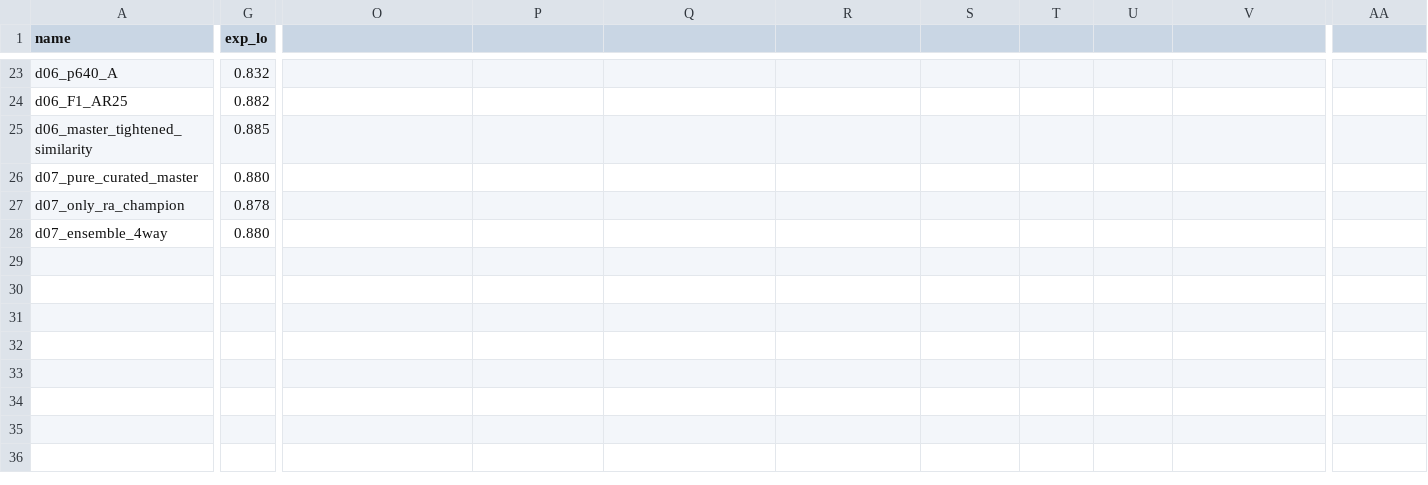
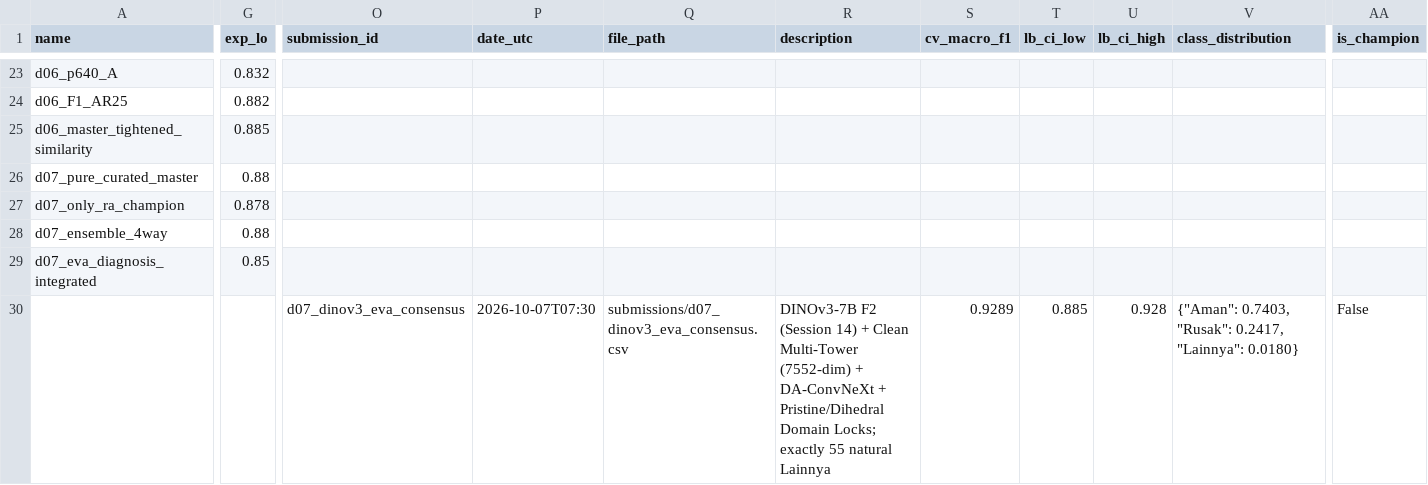
Before and after one commit to yauwes/datascape-jev-rlcd-pipeline, a CSV file: submissions/ledger.csv, drawn as a sheet; only a part is shown, gaps mark what is left out; rows hold the shown columns only; the diff covers the shown part only; the diff names each change by its address in the sheet, - before the commit and + after, or states it on an @@ line.

Commit message:
feat(autoresearch): integrate DINOv3-7B F2 with EVA002-diagnosis multi-tower; add d07_dinov3_eva_consensus

```diff
--- a/submissions/ledger.csv
+++ b/submissions/ledger.csv
-O1: (empty)
+O1: submission_id
-P1: (empty)
+P1: date_utc
-Q1: (empty)
+Q1: file_path
-R1: (empty)
+R1: description
-S1: (empty)
+S1: cv_macro_f1
-T1: (empty)
+T1: lb_ci_low
-U1: (empty)
+U1: lb_ci_high
-V1: (empty)
+V1: class_distribution
-AA1: (empty)
+AA1: is_champion
-G26 (exp_lo): 0.880
+G26 (exp_lo): 0.88
-G28 (exp_lo): 0.880
+G28 (exp_lo): 0.88
+row 29: d07_eva_diagnosis_integrated | 0.85
+row 30:  |  | d07_dinov3_eva_consensus | 2026-10-07T07:30 | submissions/d07_dinov3_eva_consensus.csv | DINOv3-7B F2 (Session 14) + Clean Multi-Tower (7552-dim) + DA-ConvNeXt + Pristine/Dihedral Domain Locks; exactly 55 natural Lainnya | 0.9289 | 0.885 | 0.928 | {"Aman": 0.7403, "Rusak": 0.2417, "Lainnya": 0.0180} | False
```
Also changed, not shown: 5 edited cells elsewhere in this file, work/results.tsv, 6 other files.
